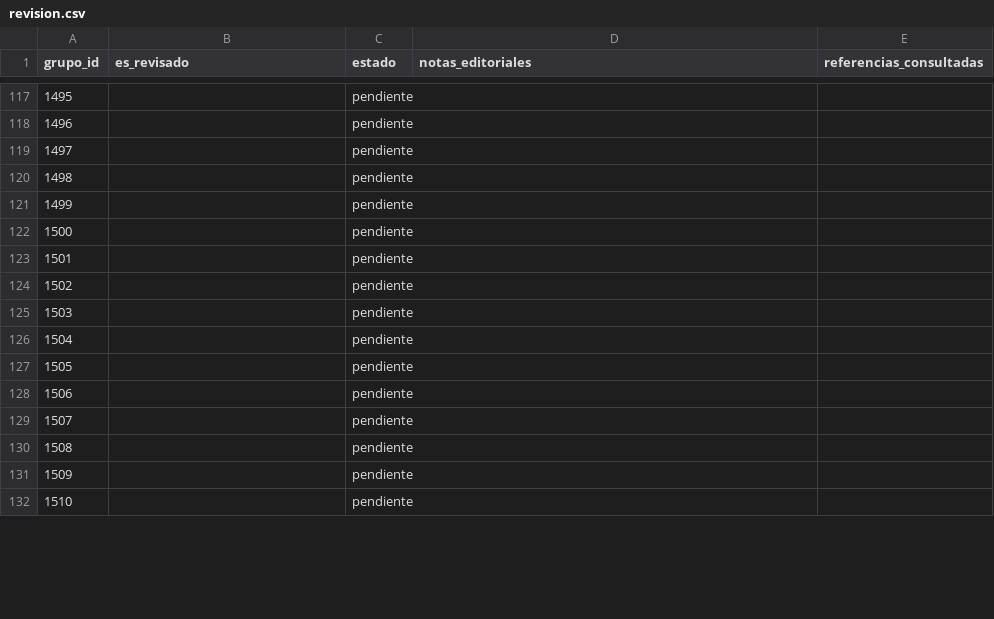
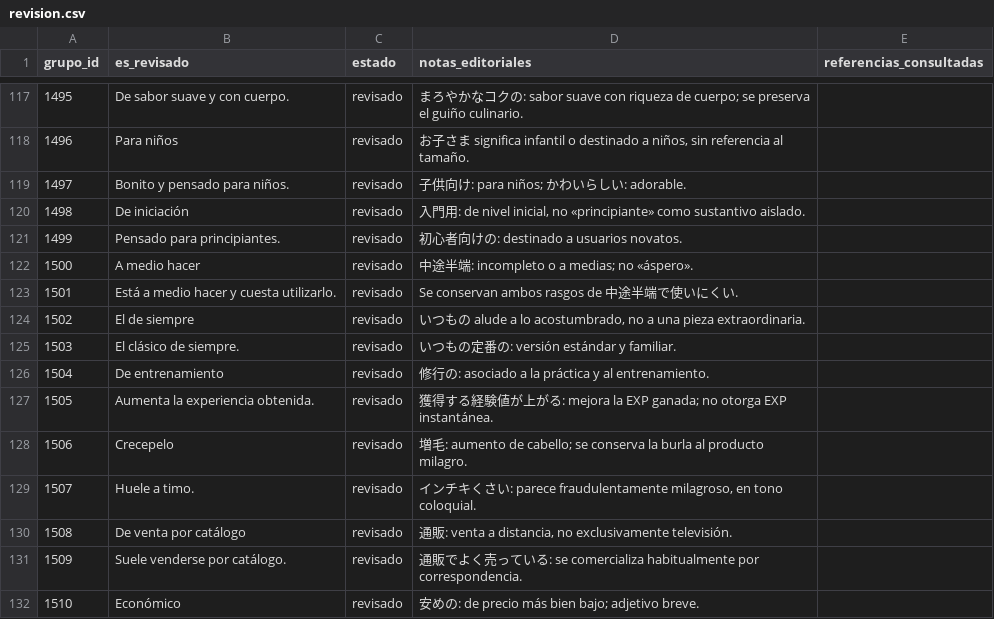
Before and after one commit to ARivas3008/la-pucelle-ragnarok-localizacion, a CSV file: corpus/15/revision.csv, drawn as a sheet; only a part is shown, gaps mark what is left out; the diff covers the shown part only.

```diff
--- a/corpus/15/revision.csv
+++ b/corpus/15/revision.csv
@@ -117,16 +117,16 @@
-1495,,pendiente,,
-1496,,pendiente,,
-1497,,pendiente,,
-1498,,pendiente,,
-1499,,pendiente,,
-1500,,pendiente,,
-1501,,pendiente,,
-1502,,pendiente,,
-1503,,pendiente,,
-1504,,pendiente,,
-1505,,pendiente,,
-1506,,pendiente,,
-1507,,pendiente,,
-1508,,pendiente,,
-1509,,pendiente,,
-1510,,pendiente,,
+1495,De sabor suave y con cuerpo.,revisado,まろやかなコクの: sabor suave con riqueza de cuerpo; se preserva el guiño culinario.,
+1496,Para niños,revisado,"お子さま significa infantil o destinado a niños, sin referencia al tamaño.",
+1497,Bonito y pensado para niños.,revisado,子供向け: para niños; かわいらしい: adorable.,
+1498,De iniciación,revisado,"入門用: de nivel inicial, no «principiante» como sustantivo aislado.",
+1499,Pensado para principiantes.,revisado,初心者向けの: destinado a usuarios novatos.,
+1500,A medio hacer,revisado,中途半端: incompleto o a medias; no «áspero».,
+1501,Está a medio hacer y cuesta utilizarlo.,revisado,Se conservan ambos rasgos de 中途半端で使いにくい.,
+1502,El de siempre,revisado,"いつもの alude a lo acostumbrado, no a una pieza extraordinaria.",
+1503,El clásico de siempre.,revisado,いつもの定番の: versión estándar y familiar.,
+1504,De entrenamiento,revisado,修行の: asociado a la práctica y al entrenamiento.,
+1505,Aumenta la experiencia obtenida.,revisado,獲得する経験値が上がる: mejora la EXP ganada; no otorga EXP instantánea.,
+1506,Crecepelo,revisado,増毛: aumento de cabello; se conserva la burla al producto milagro.,
+1507,Huele a timo.,revisado,"インチキくさい: parece fraudulentamente milagroso, en tono coloquial.",
+1508,De venta por catálogo,revisado,"通販: venta a distancia, no exclusivamente televisión.",
+1509,Suele venderse por catálogo.,revisado,通販でよく売っている: se comercializa habitualmente por correspondencia.,
+1510,Económico,revisado,安めの: de precio más bien bajo; adjetivo breve.,
```
Also changed, not shown: 102 edited cells elsewhere in this file.
